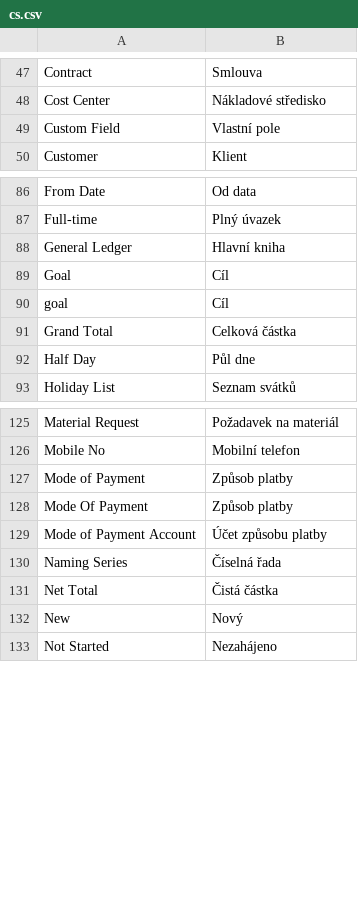
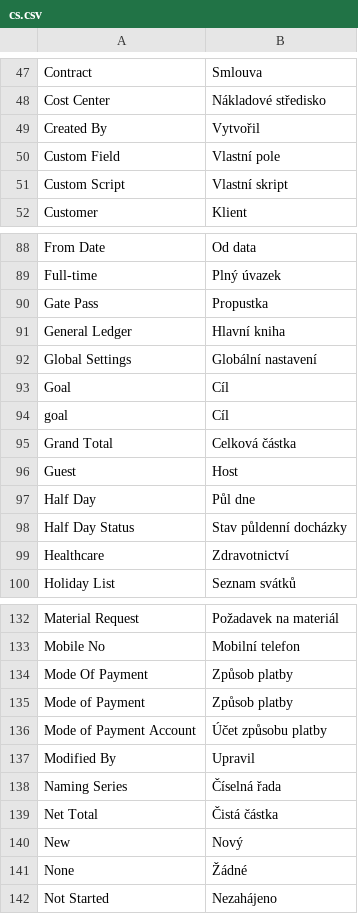
Before and after one commit to kubeex/ERPNext_Czech, a CSV file: czech_localization/translations/cs.csv, drawn as a sheet; only a part is shown, gaps mark what is left out; the diff covers the shown part only.

```diff
--- a/czech_localization/translations/cs.csv
+++ b/czech_localization/translations/cs.csv
@@ -48,3 +48,5 @@ Contract,Smlouva,
 Cost Center,Nákladové středisko,
+Created By,Vytvořil,
 Custom Field,Vlastní pole,
+Custom Script,Vlastní skript,
 Customer,Klient,
@@ -87,3 +89,5 @@ From Date,Od data,
 Full-time,Plný úvazek,
+Gate Pass,Propustka,
 General Ledger,Hlavní kniha,
+Global Settings,Globální nastavení,
 Goal,Cíl,
@@ -91,3 +95,6 @@ goal,Cíl,
 Grand Total,Celková částka,
+Guest,Host,
 Half Day,Půl dne,
+Half Day Status,Stav půldenní docházky,
+Healthcare,Zdravotnictví,
 Holiday List,Seznam svátků,
@@ -126,5 +133,6 @@ Material Request,Požadavek na materiál,
 Mobile No,Mobilní telefon,
+Mode Of Payment,Způsob platby,
 Mode of Payment,Způsob platby,
-Mode Of Payment,Způsob platby,
 Mode of Payment Account,Účet způsobu platby,
+Modified By,Upravil,
 Naming Series,Číselná řada,
@@ -132,2 +140,3 @@ Net Total,Čistá částka,
 New,Nový,
+None,Žádné,
 Not Started,Nezahájeno,
```
Also changed, not shown: 5 added rows and 6 moved rows elsewhere in this file, 1 other file.
